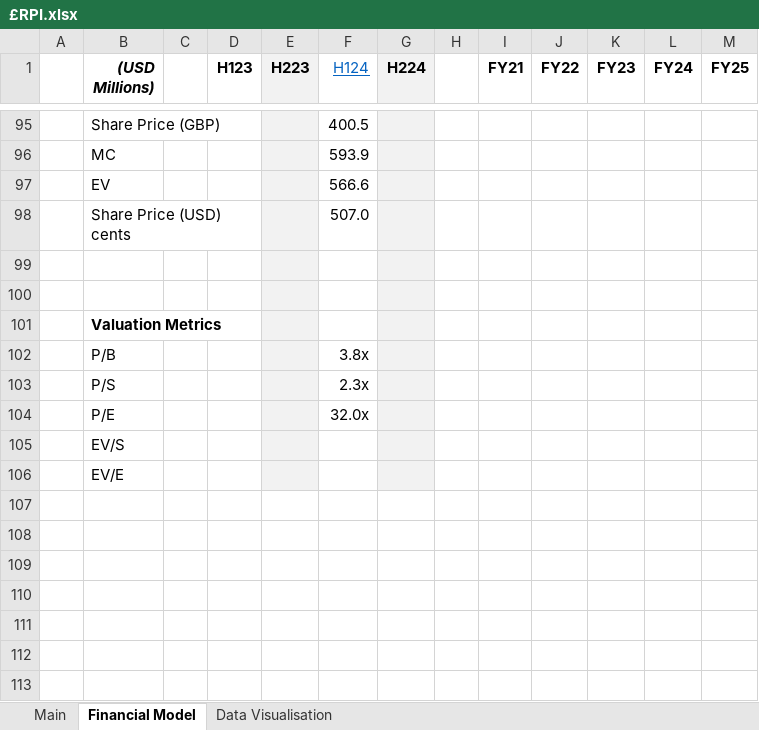
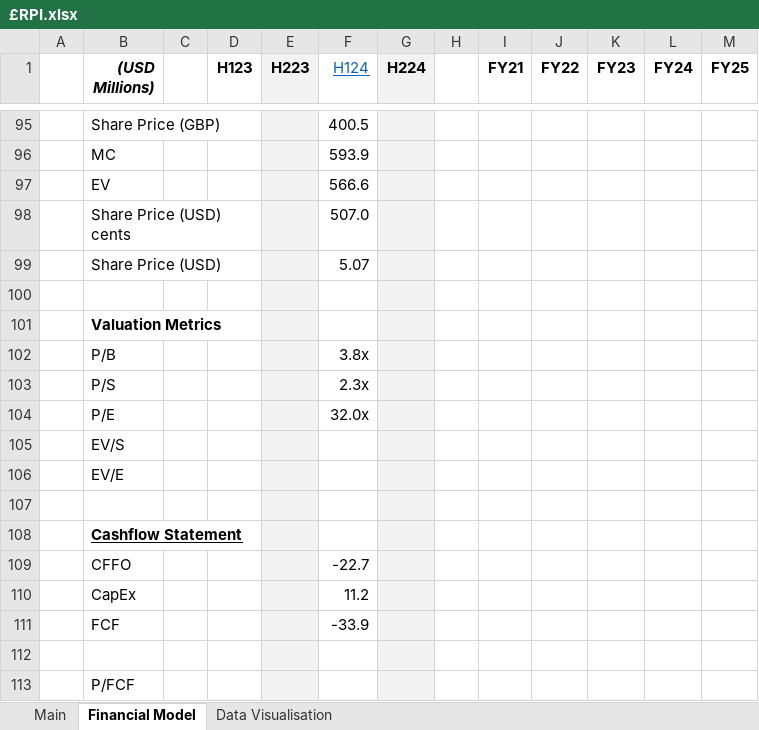
Before and after one commit to Charlie-Hill/Financial-Models, an Excel workbook: £RPI.xlsx, sheet Financial Model, drawn as a sheet; only a part is shown, gaps mark what is left out; values as stored, in another font and other column widths than the file's, no borders; the diff names each change by its address in the sheet, - before the commit and + after, or states it on an @@ line.

```diff
--- a/£RPI.xlsx (sheet Financial Model)
+++ b/£RPI.xlsx (sheet Financial Model)
-row 99: (empty)
+row 99:  | Share Price (USD) |  |  |  | 5.07
+row 107: (empty)
+row 108:  | Cashflow Statement
+row 109:  | CFFO |  |  |  | -22.7
+row 110:  | CapEx |  |  |  | 11.2
+row 111:  | FCF |  |  |  | -33.9
+row 112: (empty)
+row 113:  | P/FCF
```
Also changed, not shown: Overview - Tech.xlsx, £BOKU.xlsx, 1 other file.
